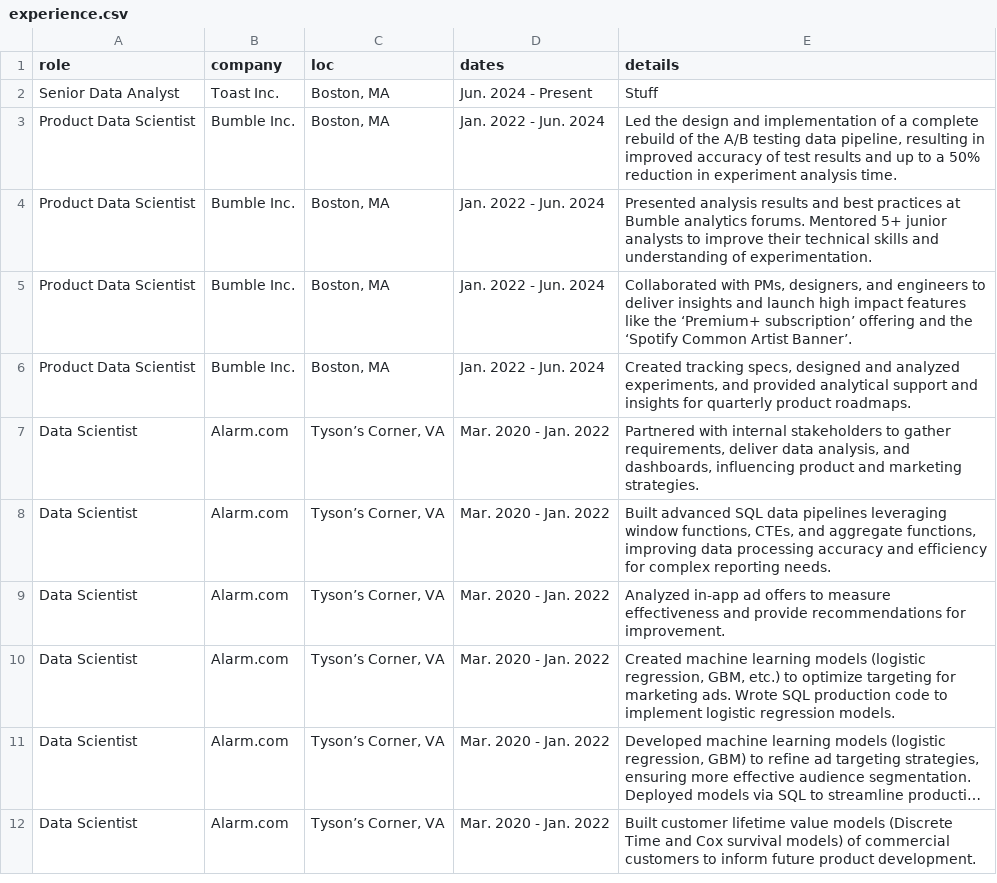
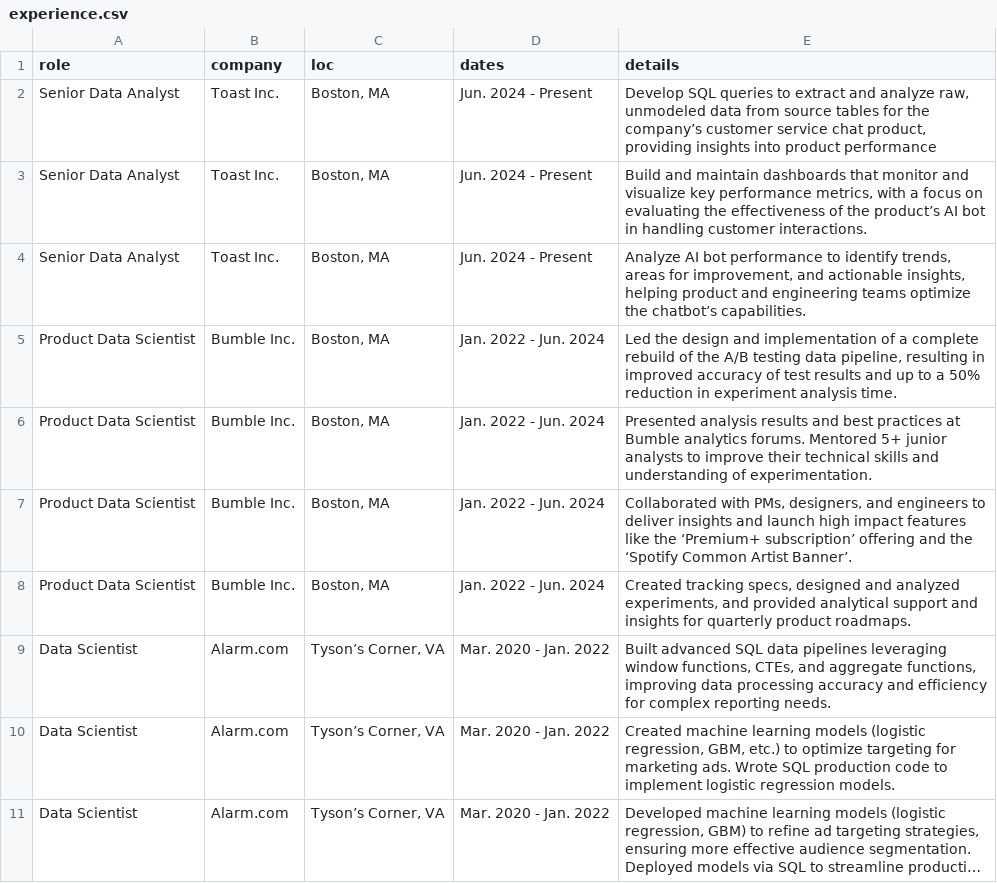
Before and after one commit to rtravis89/resume_r, a CSV file: data/experience.csv, drawn as a sheet; only a part is shown; the shorter side is filled out with more unchanged rows; long unchanged cells end in ….

Commit message:
added toast experience

```diff
--- a/data/experience.csv
+++ b/data/experience.csv
@@ -1,3 +1,5 @@
 role,company,loc,dates,details
-Senior Data Analyst, Toast Inc.,"Boston, MA",Jun. 2024 - Present, "Stuff"
+Senior Data Analyst, Toast Inc.,"Boston, MA",Jun. 2024 - Present, "Develop SQL queries to extract and analyze raw, unmodeled data from source tables for the company’s customer service chat product, providing insights into product performance"
+Senior Data Analyst, Toast Inc.,"Boston, MA",Jun. 2024 - Present, "Build and maintain dashboards that monitor and visualize key performance metrics, with a focus on evaluating the effectiveness of the product’s AI bot in handling customer interactions."
+Senior Data Analyst, Toast Inc.,"Boston, MA",Jun. 2024 - Present, "Analyze AI bot performance to identify trends, areas for improvement, and actionable insights, helping product and engineering teams optimize the chatbot’s capabilities."
 Product Data Scientist,Bumble Inc.,"Boston, MA",Jan. 2022 - Jun. 2024,"Led the design and implementation of a complete rebuild of the A/B testing data pipeline, resulting in improved accuracy of test results and up to a 50% reduction in experiment analysis time."
@@ -6,5 +8,3 @@ Product Data Scientist,Bumble Inc.,"Boston, MA",Jan. 2022 - Jun. 2024,"Collabora
 Product Data Scientist,Bumble Inc.,"Boston, MA",Jan. 2022 - Jun. 2024,"Created tracking specs, designed and analyzed experiments, and provided analytical support and insights for quarterly product roadmaps."
-Data Scientist,Alarm.com,"Tyson’s Corner, VA",Mar. 2020 - Jan. 2022,"Partnered with internal stakeholders to gather requirements, deliver data analysis, and dashboards, influencing product and marketing strategies."
 Data Scientist,Alarm.com,"Tyson’s Corner, VA",Mar. 2020 - Jan. 2022,"Built advanced SQL data pipelines leveraging window functions, CTEs, and aggregate functions, improving data processing accuracy and efficiency for complex reporting needs."
-Data Scientist,Alarm.com,"Tyson’s Corner, VA",Mar. 2020 - Jan. 2022,"Analyzed in-app ad offers to measure effectiveness and provide recommendations for improvement."
 Data Scientist,Alarm.com,"Tyson’s Corner, VA",Mar. 2020 - Jan. 2022,"Created machine learning models (logistic regression, GBM, etc.) to optimize targeting for marketing ads. Wrote SQL production code to implement logistic regression models."
```
Also changed, not shown: 1 other file.
